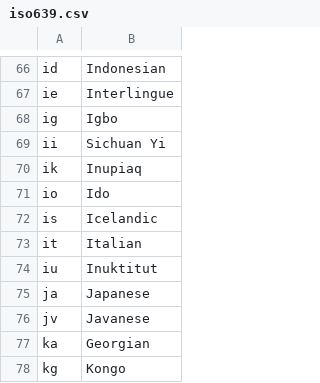
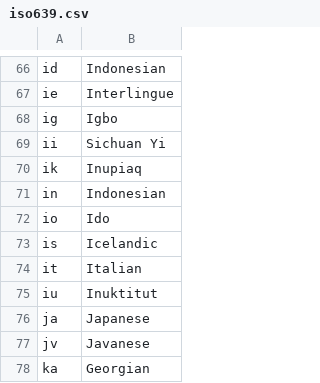
Before and after one commit to vedph/summer-lod-app, a CSV file: src/assets/iso639.csv, drawn as a sheet; only a part is shown, gaps mark what is left out; the shorter side is filled out with more unchanged rows.

Commit message:
Indonesian added

```diff
--- a/src/assets/iso639.csv
+++ b/src/assets/iso639.csv
@@ -70,2 +70,3 @@ ii,Sichuan Yi
 ik,Inupiaq
+in,Indonesian
 io,Ido
```
Also changed, not shown: 1 other file.
